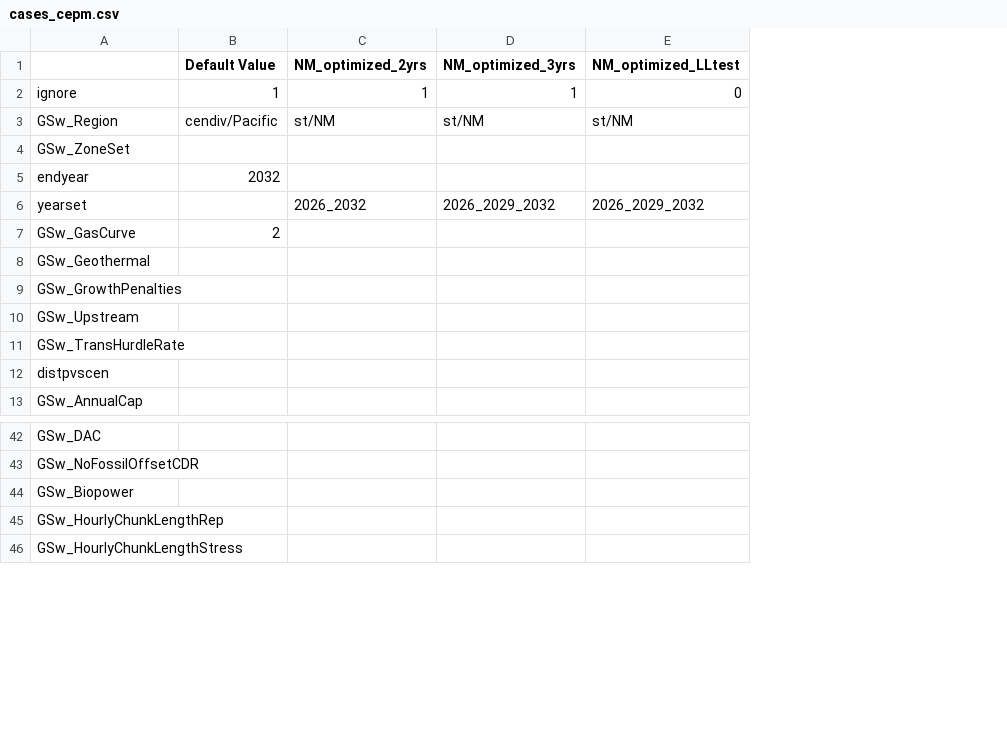
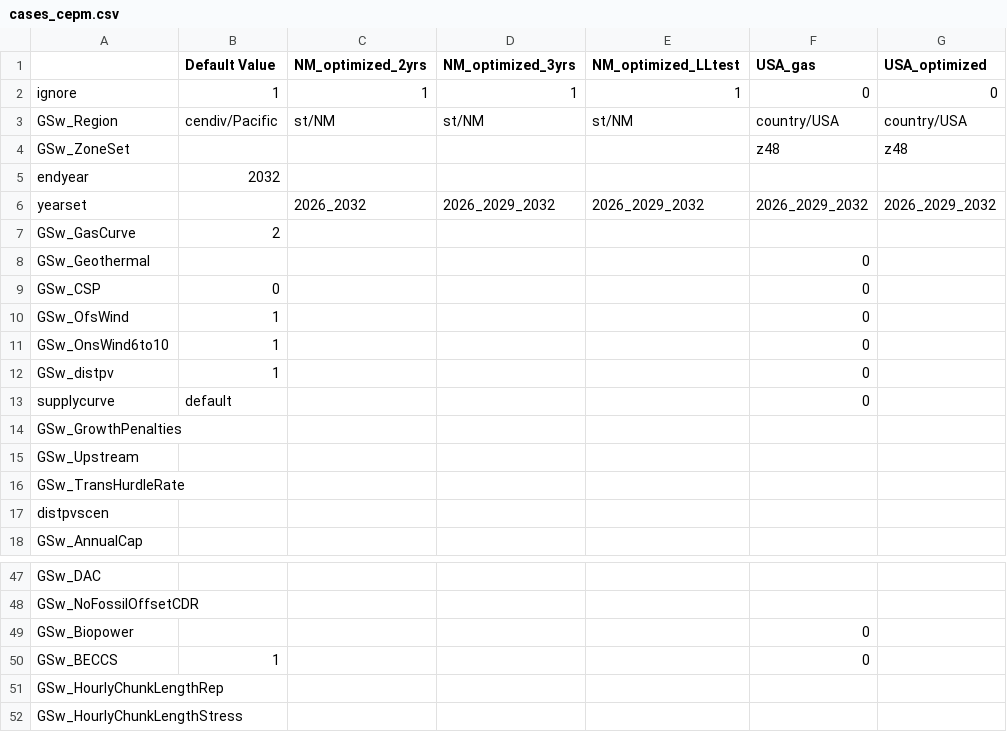
Before and after one commit to RMI/ReEDS-CEPM, a CSV file: cases_cepm.csv, drawn as a sheet; only a part is shown, gaps mark what is left out; the diff names each change by its address in the sheet, - before the commit and + after, or states it on an @@ line.

Commit message:
CEPM case updates; changelog; EPRI state-level data center forecast

```diff
--- a/cases_cepm.csv
+++ b/cases_cepm.csv
+column F (USA_gas), rows 2-8: 0 | country/USA | z48 |  | 2026_2029_2032 |  | 0; row 49: 0
+column G (USA_optimized), rows 2-6: 0 | country/USA | z48 |  | 2026_2029_2032
-E2 (NM_optimized_LLtest): 0
+E2 (NM_optimized_LLtest): 1
+row 9: GSw_CSP | 0 |  |  |  | 0
+row 10: GSw_OfsWind | 1 |  |  |  | 0
+row 11: GSw_OnsWind6to10 | 1 |  |  |  | 0
+row 12: GSw_distpv | 1 |  |  |  | 0
+row 13: supplycurve | default |  |  |  | 0
+row 50: GSw_BECCS | 1 |  |  |  | 0
```
Also changed, not shown: 3 other files.
